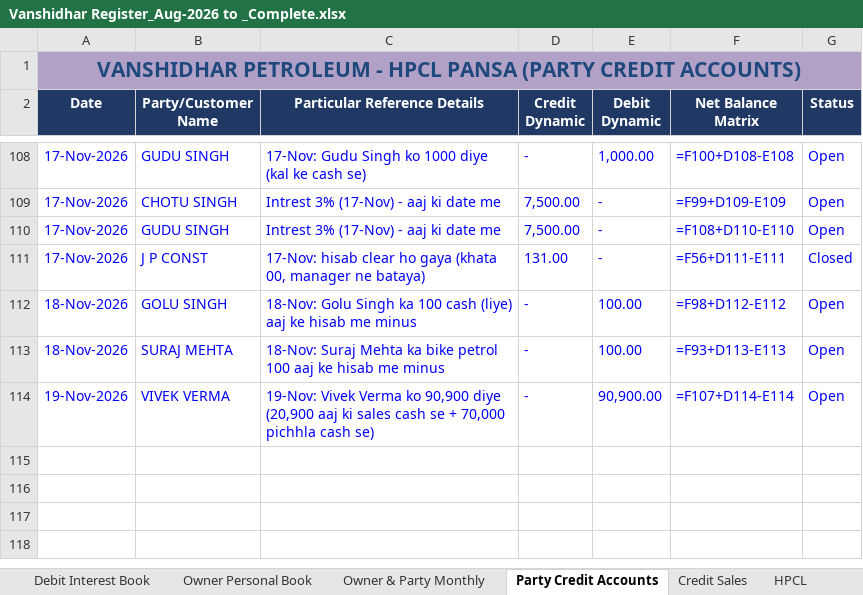
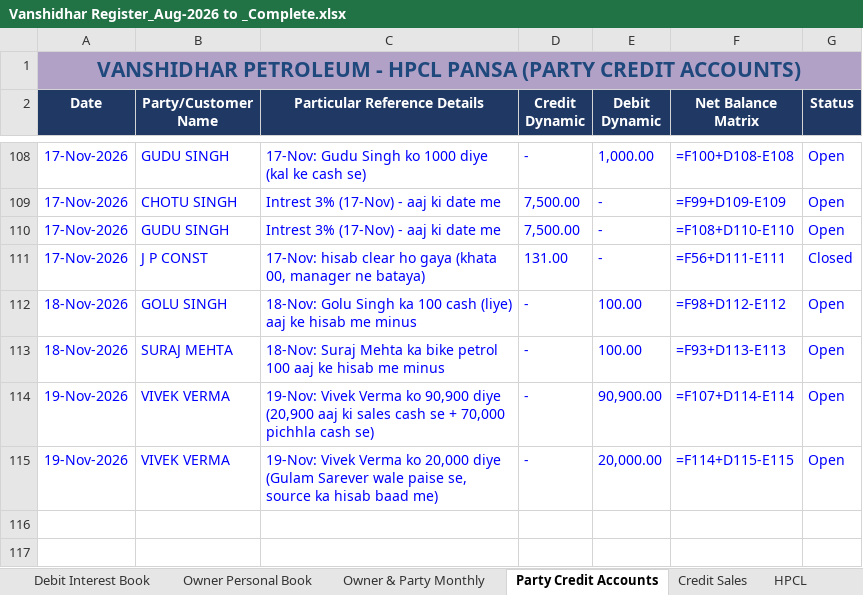
Before and after one commit to vanshidharpetroleum-hue/VANSHIDHAR-PETROLEUM-HPCL-PORTAL-01, an Excel workbook: Vanshidhar Register_Aug-2026 to _Complete.xlsx, sheet Party Credit Accounts, drawn as a sheet; only a part is shown, gaps mark what is left out; the shorter side is filled out with more unchanged rows; values as stored, in another font and other column widths than the file's, no borders; formulas without a stored value are shown as written; charts and pictures not drawn; the diff names each change by its address in the sheet, - before the commit and + after, or states it on an @@ line.

```diff
--- a/Vanshidhar Register_Aug-2026 to _Complete.xlsx (sheet Party Credit Accounts)
+++ b/Vanshidhar Register_Aug-2026 to _Complete.xlsx (sheet Party Credit Accounts)
-row 115: (empty)
+row 115: 19-Nov-2026 | VIVEK VERMA | 19-Nov: Vivek Verma ko 20,000 diye (Gulam Sarever wale paise se, source ka hisab baad me) | - | 20,000.00 | =F114+D115-E115 | Open
```
